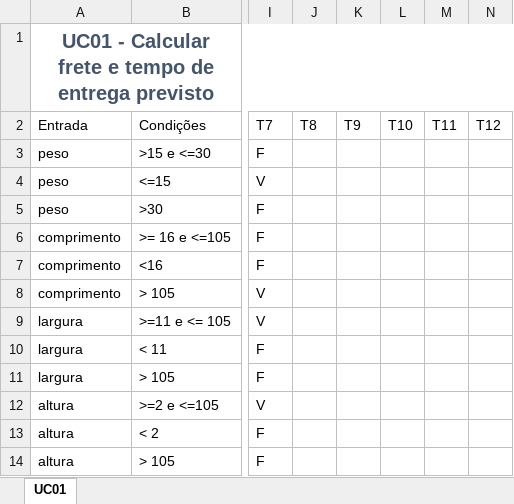
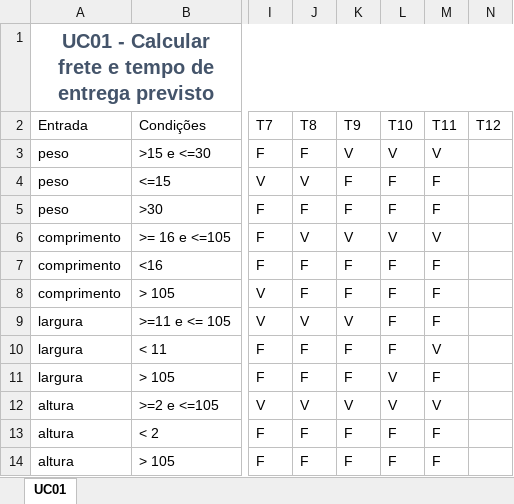
Before and after one commit to thaleslima/INF321_LAB_TDD, an Excel workbook: TabelaDecisao.xlsx, sheet UC01, drawn as a sheet; only a part is shown, gaps mark what is left out; values as stored, in another font and other column widths than the file's, no borders; table styles not drawn; the diff covers the shown part only; the diff names each change by its address in the sheet, - before the commit and + after, or states it on an @@ line.

```diff
--- a/TabelaDecisao.xlsx (sheet UC01)
+++ b/TabelaDecisao.xlsx (sheet UC01)
-J3 (T8): (empty)
+J3 (T8): F
-K3 (T9): (empty)
+K3 (T9): V
-L3 (T10): (empty)
+L3 (T10): V
-M3 (T11): (empty)
+M3 (T11): V
-J4 (T8): (empty)
+J4 (T8): V
-K4:K5 (T9): (empty)
+K4:K5 (T9): F
-L4:L5 (T10): (empty)
+L4:L5 (T10): F
-M4:M5 (T11): (empty)
+M4:M5 (T11): F
-J5 (T8): (empty)
+J5 (T8): F
-J6 (T8): (empty)
+J6 (T8): V
-K6 (T9): (empty)
+K6 (T9): V
-L6 (T10): (empty)
+L6 (T10): V
-M6 (T11): (empty)
+M6 (T11): V
-J7:J8 (T8): (empty)
+J7:J8 (T8): F
-K7:K8 (T9): (empty)
+K7:K8 (T9): F
-L7:L10 (T10): (empty)
+L7:L10 (T10): F
-M7:M9 (T11): (empty)
+M7:M9 (T11): F
-J9 (T8): (empty)
+J9 (T8): V
-K9 (T9): (empty)
+K9 (T9): V
-J10:J11 (T8): (empty)
+J10:J11 (T8): F
-K10:K11 (T9): (empty)
+K10:K11 (T9): F
-M10 (T11): (empty)
+M10 (T11): V
-L11:L12 (T10): (empty)
+L11:L12 (T10): V
-M11 (T11): (empty)
+M11 (T11): F
-J12 (T8): (empty)
+J12 (T8): V
-K12 (T9): (empty)
+K12 (T9): V
-M12 (T11): (empty)
+M12 (T11): V
-J13:J14 (T8): (empty)
+J13:J14 (T8): F
-K13:K14 (T9): (empty)
+K13:K14 (T9): F
-L13:L14 (T10): (empty)
+L13:L14 (T10): F
-M13:M14 (T11): (empty)
+M13:M14 (T11): F
```
Also changed, not shown: 2 added rows, 40 edited cells and cell formats elsewhere in this sheet, 3 other files.
